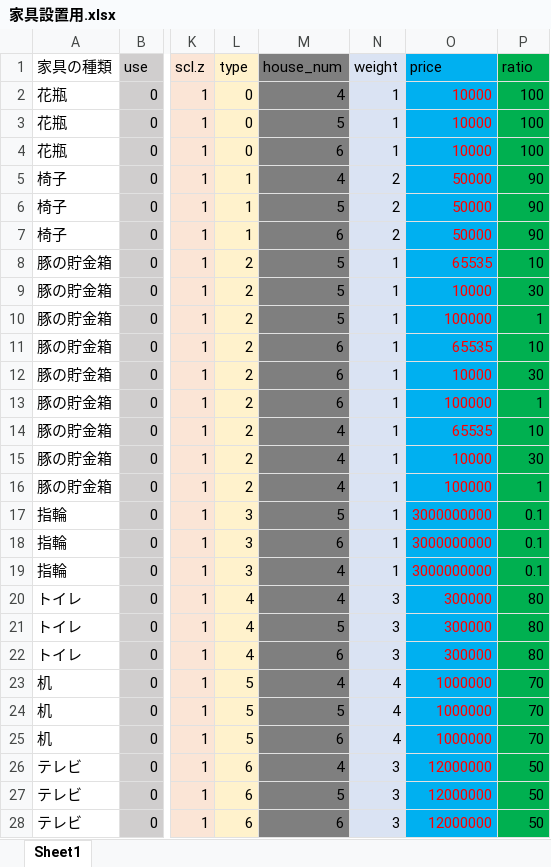
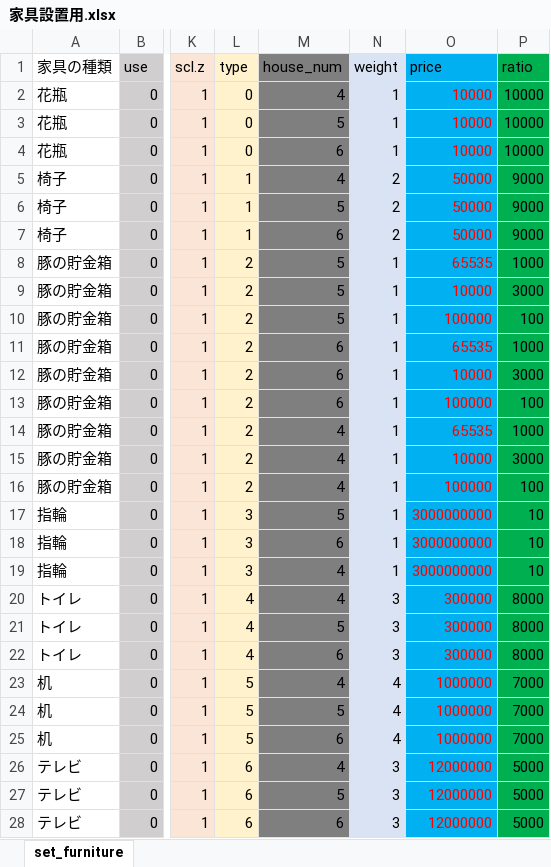
Before and after one commit to yamagutiteruaki/HappyHomeDesigner, an Excel workbook: HappyHomeDesigner/HappyHomeDesigner/data/EXCEL_DATA/家具設置用.xlsx, sheet set_furniture, drawn as a sheet; only a part is shown, gaps mark what is left out; values as stored, in another font and other column widths than the file's, no borders; the diff covers the shown part only; the diff names each change by its address in the sheet, - before the commit and + after, or states it on an @@ line.

```diff
--- a/HappyHomeDesigner/HappyHomeDesigner/data/EXCEL_DATA/家具設置用.xlsx (sheet set_furniture)
+++ b/HappyHomeDesigner/HappyHomeDesigner/data/EXCEL_DATA/家具設置用.xlsx (sheet set_furniture)
-sheet tab: Sheet1
+sheet tab: set_furniture
-P2:P4 (ratio): 100
+P2:P4 (ratio): 10000
-P5:P7 (ratio): 90
+P5:P7 (ratio): 9000
-P8 (ratio): 10
+P8 (ratio): 1000
-P9 (ratio): 30
+P9 (ratio): 3000
-P10 (ratio): 1
+P10 (ratio): 100
-P11 (ratio): 10
+P11 (ratio): 1000
-P12 (ratio): 30
+P12 (ratio): 3000
-P13 (ratio): 1
+P13 (ratio): 100
-P14 (ratio): 10
+P14 (ratio): 1000
-P15 (ratio): 30
+P15 (ratio): 3000
-P16 (ratio): 1
+P16 (ratio): 100
-P17:P19 (ratio): 0.1
+P17:P19 (ratio): 10
-P20:P22 (ratio): 80
+P20:P22 (ratio): 8000
-P23:P25 (ratio): 70
+P23:P25 (ratio): 7000
-P26:P28 (ratio): 50
+P26:P28 (ratio): 5000
```
Also changed, not shown: 15 edited cells elsewhere in this sheet, 5 other files.
